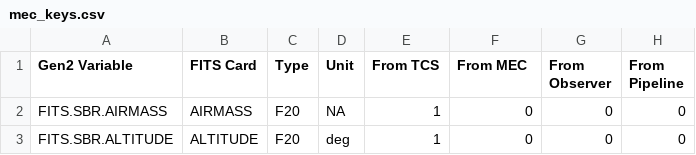
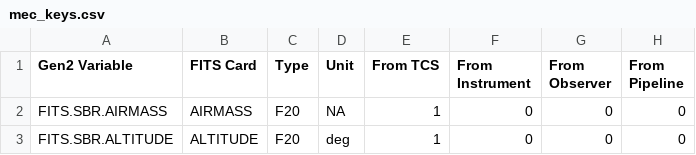
Before and after one commit to MazinLab/MKIDCore, a CSV file: mkidcore/mec_keys.csv, drawn as a sheet; only a part is shown; the diff names each change by its address in the sheet, - before the commit and + after, or states it on an @@ line.

```diff
--- a/mkidcore/mec_keys.csv
+++ b/mkidcore/mec_keys.csv
-F1: From MEC
+F1: From Instrument
```
Also changed, not shown: 2 other files.
